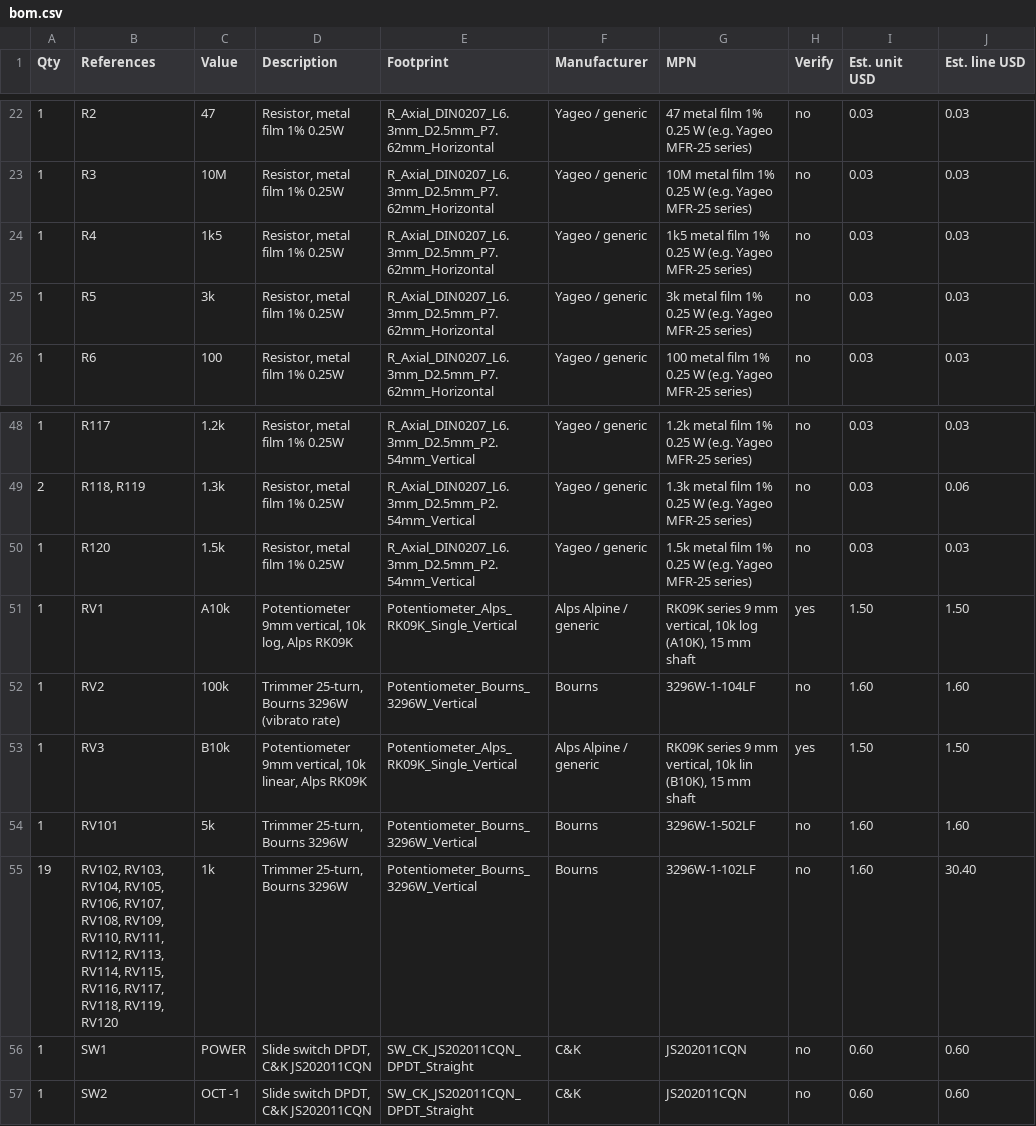
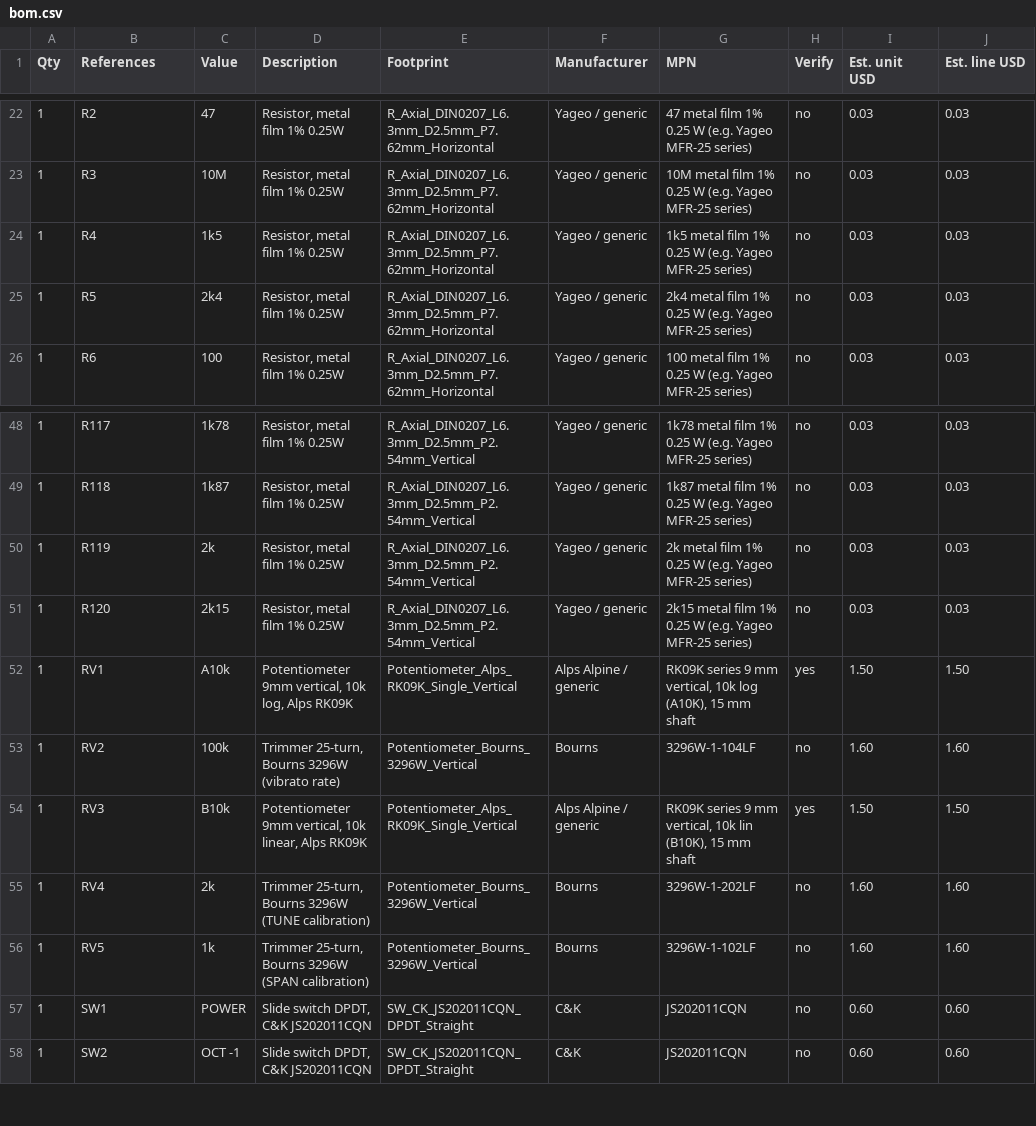
Before and after one commit to pringithub/stylosynth-555, a CSV file: bom/bom.csv, drawn as a sheet; only a part is shown, gaps mark what is left out; the diff covers the shown part only.

```diff
--- a/bom/bom.csv
+++ b/bom/bom.csv
@@ -24,3 +24,3 @@ Qty,References,Value,Description,Footprint,Manufacturer,MPN,Verify,Est. unit USD
 1,R4,1k5,"Resistor, metal film 1% 0.25W",R_Axial_DIN0207_L6.3mm_D2.5mm_P7.62mm_Horizontal,Yageo / generic,1k5 metal film 1% 0.25 W (e.g. Yageo MFR-25 series),no,0.03,0.03
-1,R5,3k,"Resistor, metal film 1% 0.25W",R_Axial_DIN0207_L6.3mm_D2.5mm_P7.62mm_Horizontal,Yageo / generic,3k metal film 1% 0.25 W (e.g. Yageo MFR-25 series),no,0.03,0.03
+1,R5,2k4,"Resistor, metal film 1% 0.25W",R_Axial_DIN0207_L6.3mm_D2.5mm_P7.62mm_Horizontal,Yageo / generic,2k4 metal film 1% 0.25 W (e.g. Yageo MFR-25 series),no,0.03,0.03
 1,R6,100,"Resistor, metal film 1% 0.25W",R_Axial_DIN0207_L6.3mm_D2.5mm_P7.62mm_Horizontal,Yageo / generic,100 metal film 1% 0.25 W (e.g. Yageo MFR-25 series),no,0.03,0.03
@@ -48,4 +48,5 @@ Qty,References,Value,Description,Footprint,Manufacturer,MPN,Verify,Est. unit USD
-1,R117,1.2k,"Resistor, metal film 1% 0.25W",R_Axial_DIN0207_L6.3mm_D2.5mm_P2.54mm_Vertical,Yageo / generic,1.2k metal film 1% 0.25 W (e.g. Yageo MFR-25 series),no,0.03,0.03
-2,"R118, R119",1.3k,"Resistor, metal film 1% 0.25W",R_Axial_DIN0207_L6.3mm_D2.5mm_P2.54mm_Vertical,Yageo / generic,1.3k metal film 1% 0.25 W (e.g. Yageo MFR-25 series),no,0.03,0.06
-1,R120,1.5k,"Resistor, metal film 1% 0.25W",R_Axial_DIN0207_L6.3mm_D2.5mm_P2.54mm_Vertical,Yageo / generic,1.5k metal film 1% 0.25 W (e.g. Yageo MFR-25 series),no,0.03,0.03
+1,R117,1k78,"Resistor, metal film 1% 0.25W",R_Axial_DIN0207_L6.3mm_D2.5mm_P2.54mm_Vertical,Yageo / generic,1k78 metal film 1% 0.25 W (e.g. Yageo MFR-25 series),no,0.03,0.03
+1,R118,1k87,"Resistor, metal film 1% 0.25W",R_Axial_DIN0207_L6.3mm_D2.5mm_P2.54mm_Vertical,Yageo / generic,1k87 metal film 1% 0.25 W (e.g. Yageo MFR-25 series),no,0.03,0.03
+1,R119,2k,"Resistor, metal film 1% 0.25W",R_Axial_DIN0207_L6.3mm_D2.5mm_P2.54mm_Vertical,Yageo / generic,2k metal film 1% 0.25 W (e.g. Yageo MFR-25 series),no,0.03,0.03
+1,R120,2k15,"Resistor, metal film 1% 0.25W",R_Axial_DIN0207_L6.3mm_D2.5mm_P2.54mm_Vertical,Yageo / generic,2k15 metal film 1% 0.25 W (e.g. Yageo MFR-25 series),no,0.03,0.03
 1,RV1,A10k,"Potentiometer 9mm vertical, 10k log, Alps RK09K",Potentiometer_Alps_RK09K_Single_Vertical,Alps Alpine / generic,"RK09K series 9 mm vertical, 10k log (A10K), 15 mm shaft",yes,1.50,1.50
@@ -53,4 +54,4 @@ Qty,References,Value,Description,Footprint,Manufacturer,MPN,Verify,Est. unit USD
 1,RV3,B10k,"Potentiometer 9mm vertical, 10k linear, Alps RK09K",Potentiometer_Alps_RK09K_Single_Vertical,Alps Alpine / generic,"RK09K series 9 mm vertical, 10k lin (B10K), 15 mm shaft",yes,1.50,1.50
-1,RV101,5k,"Trimmer 25-turn, Bourns 3296W",Potentiometer_Bourns_3296W_Vertical,Bourns,3296W-1-502LF,no,1.60,1.60
-19,"RV102, RV103, RV104, RV105, RV106, RV107, RV108, RV109, RV110, RV111, RV112, RV113, RV114, RV115, RV116, RV117, RV118, RV119, RV120",1k,"Trimmer 25-turn, Bourns 3296W",Potentiometer_Bourns_3296W_Vertical,Bourns,3296W-1-102LF,no,1.60,30.40
+1,RV4,2k,"Trimmer 25-turn, Bourns 3296W (TUNE calibration)",Potentiometer_Bourns_3296W_Vertical,Bourns,3296W-1-202LF,no,1.60,1.60
+1,RV5,1k,"Trimmer 25-turn, Bourns 3296W (SPAN calibration)",Potentiometer_Bourns_3296W_Vertical,Bourns,3296W-1-102LF,no,1.60,1.60
 1,SW1,POWER,"Slide switch DPDT, C&K JS202011CQN",SW_CK_JS202011CQN_DPDT_Straight,C&K,JS202011CQN,no,0.60,0.60
```
Also changed, not shown: 32 edited cells elsewhere in this file, hardware/design/ladder.csv, 18 other files.
